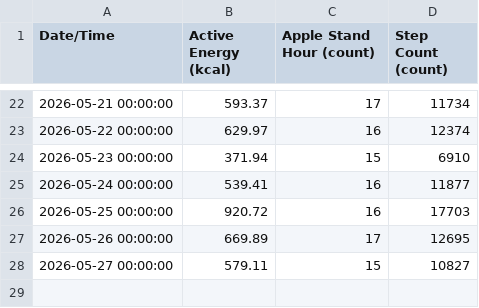
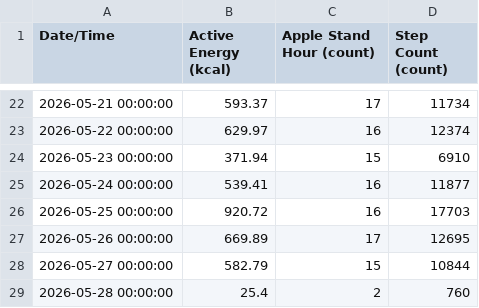
Before and after one commit to whittw1/exercise-dashboard, a CSV file: data/HealthMetrics-2026-05.csv, drawn as a sheet; only a part is shown, gaps mark what is left out.

Commit message:
Update health data 2026-05-28

```diff
--- a/data/HealthMetrics-2026-05.csv
+++ b/data/HealthMetrics-2026-05.csv
@@ -27,2 +27,3 @@ Date/Time,Active Energy (kcal),Apple Stand Hour (count),Step Count (count)
 2026-05-26 00:00:00,669.89,17,12695
-2026-05-27 00:00:00,579.11,15,10827
+2026-05-27 00:00:00,582.79,15,10844
+2026-05-28 00:00:00,25.4,2,760
```
Also changed, not shown: 1 other file.
